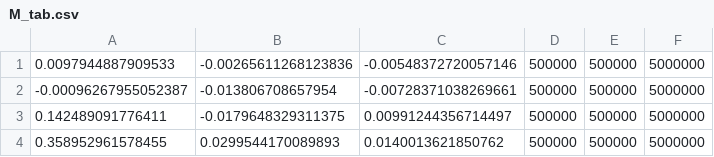
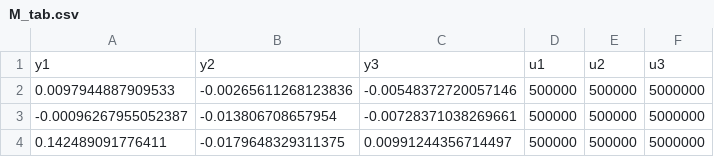
Before and after one commit to ChristerDalen/Datasets, a CSV file: M_tab.csv, drawn as a sheet; only a part is shown; the shorter side is filled out with more unchanged rows.

Commit message:
Update M_tab.csv

```diff
--- a/M_tab.csv
+++ b/M_tab.csv
@@ -1 +1,2 @@
+y1,y2,y3,u1,u2,u3
 0.0097944887909533,-0.00265611268123836,-0.00548372720057146,500000,500000,5000000
```
